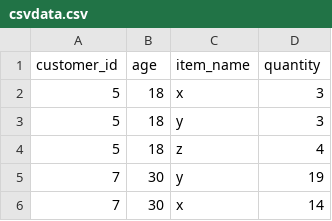
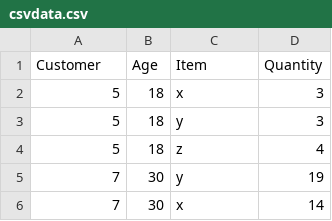
Before and after one commit to Jerome013/assignment, a CSV file: csvdata.csv, drawn as a sheet; only a part is shown; removed rows and columns are numbered as before the commit, all else as after; the diff names each change by its address in the sheet, - before the commit and + after, or states it on an @@ line.

```diff
--- a/csvdata.csv
+++ b/csvdata.csv
-row 1: customer_id | age | item_name | quantity
+row 1: Customer | Age | Item | Quantity
```
Also changed, not shown: 2 other files.
